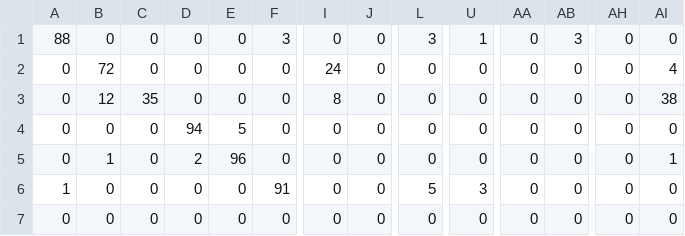
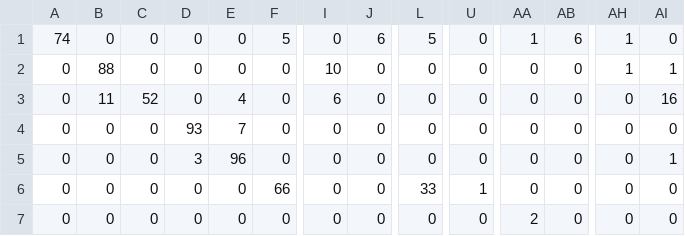
Before and after one commit to tomatoCoderq/few-shot-classification-with-dino2, a CSV file: results/analysis/E5_k20_seed4_confusion.csv, drawn as a sheet; only a part is shown, gaps mark what is left out; the diff covers the shown part only; the diff names each change by its address in the sheet, - before the commit and + after, or states it on an @@ line.

```diff
--- a/results/analysis/E5_k20_seed4_confusion.csv
+++ b/results/analysis/E5_k20_seed4_confusion.csv
-A1: 88
+A1: 74
-F1: 3
+F1: 5
-J1: 0
+J1: 6
-L1: 3
+L1: 5
-U1: 1
+U1: 0
-AA1: 0
+AA1: 1
-AB1: 3
+AB1: 6
-AH1:AH2: 0
+AH1:AH2: 1
-B2: 72
+B2: 88
-I2: 24
+I2: 10
-AI2: 4
+AI2: 1
-B3: 12
+B3: 11
-C3: 35
+C3: 52
-E3: 0
+E3: 4
-I3: 8
+I3: 6
-AI3: 38
+AI3: 16
-D4: 94
+D4: 93
-E4: 5
+E4: 7
-B5: 1
+B5: 0
-D5: 2
+D5: 3
-A6: 1
+A6: 0
-F6: 91
+F6: 66
-L6: 5
+L6: 33
-U6: 3
+U6: 1
-AA7: 0
+AA7: 2
```
Also changed, not shown: 123 edited cells elsewhere in this file, results/analysis/E5_k20_seed4_failure_cases.csv, results/analysis/E5_k20_seed4_per_breed.csv, 44 other files.
